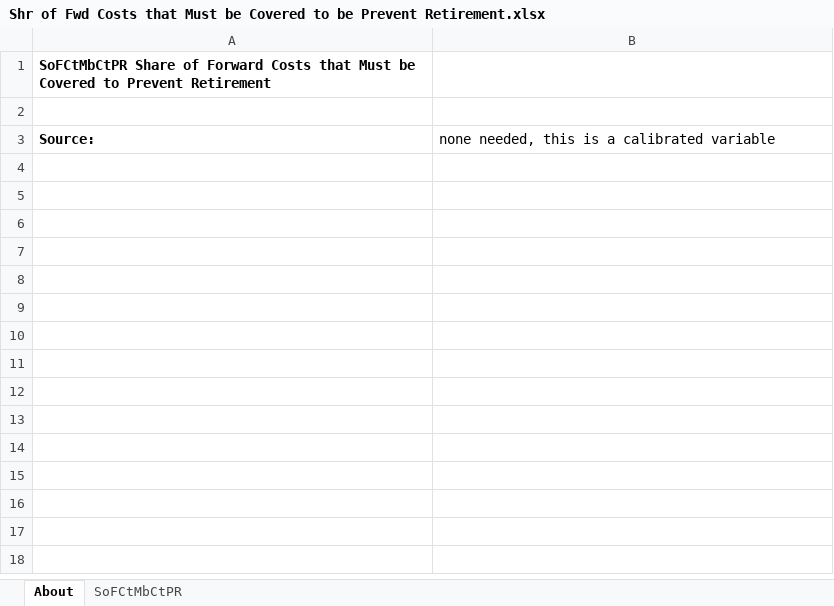
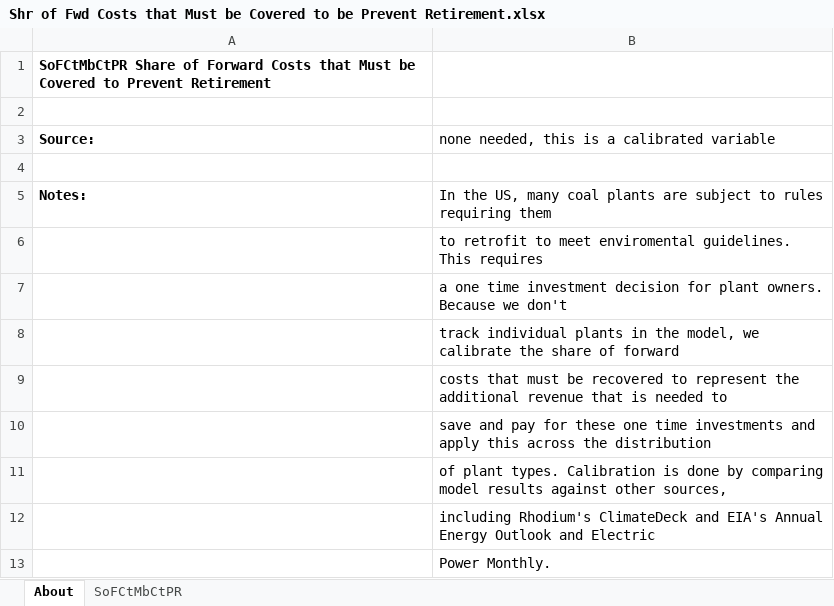
Before and after one commit to EnergyInnovation/eps-maryland, an Excel workbook: InputData/elec/SoFCtMbCtPR/Shr of Fwd Costs that Must be Covered to be Prevent Retirement.xlsx, sheet About, drawn as a sheet; values as stored, in another font and other column widths than the file's, no borders; the diff names each change by its address in the sheet, - before the commit and + after, or states it on an @@ line.

```diff
--- a/InputData/elec/SoFCtMbCtPR/Shr of Fwd Costs that Must be Covered to be Prevent Retirement.xlsx (sheet About)
+++ b/InputData/elec/SoFCtMbCtPR/Shr of Fwd Costs that Must be Covered to be Prevent Retirement.xlsx (sheet About)
+row 4: (empty)
+row 5: Notes: | In the US, many coal plants are subject to rules requiring them
+row 6:  | to retrofit to meet enviromental guidelines. This requires
+row 7:  | a one time investment decision for plant owners. Because we don't
+row 8:  | track individual plants in the model, we calibrate the share of forward
+row 9:  | costs that must be recovered to represent the additional revenue that is needed to
+row 10:  | save and pay for these one time investments and apply this across the distribution
+row 11:  | of plant types. Calibration is done by comparing model results against other sources,
+row 12:  | including Rhodium's ClimateDeck and EIA's Annual Energy Outlook and Electric
+row 13:  | Power Monthly.
```
Also changed, not shown: sheet SoFCtMbCtPR, InputData/elec/BTaDLP/BAU Trans and Distr Loss Perc.xlsx, InputData/elec/CDRDfRCP/Cln Dsptchble Rsrc Dmnd for Rlbty Curve Param.xlsx, 22 other files.
